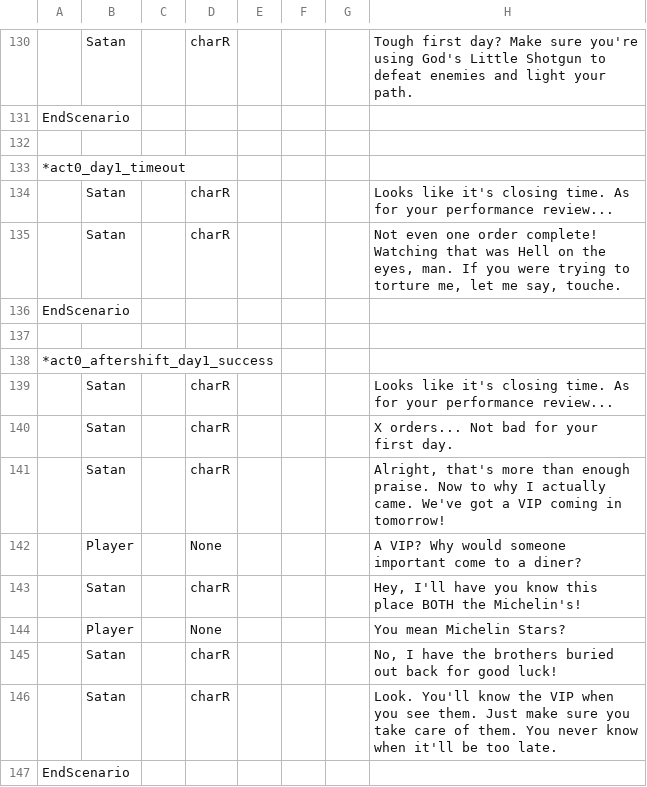
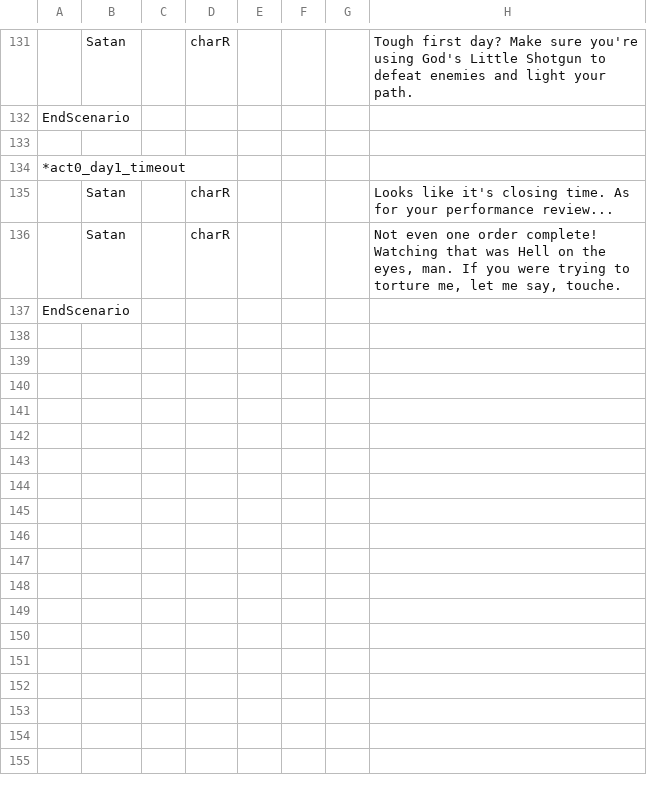
Before and after one commit to CPlusPlus129/Project-Uppies, a CSV file: Cook Project/Assets/Res_Local/Global/Tables/TutorialDialogue.csv, drawn as a sheet; only a part is shown, gaps mark what is left out; the diff covers the shown part only.

```diff
--- a/Cook Project/Assets/Res_Local/Global/Tables/TutorialDialogue.csv
+++ b/Cook Project/Assets/Res_Local/Global/Tables/TutorialDialogue.csv
@@ -135,13 +136,2 @@ EndScenario
 ,Satan,,charR,,,,"Not even one order complete! Watching that was Hell on the eyes, man. If you were trying to torture me, let me say, touche."
-EndScenario
-
-*act0_aftershift_day1_success
-,Satan,,charR,,,,"Looks like it's closing time. As for your performance review..."
-,Satan,,charR,,,,"X orders... Not bad for your first day."
-,Satan,,charR,,,,"Alright, that's more than enough praise. Now to why I actually came. We've got a VIP coming in tomorrow!"
-,Player,,None,,,,"A VIP? Why would someone important come to a diner?"
-,Satan,,charR,,,,"Hey, I'll have you know this place BOTH the Michelin's!"
-,Player,,None,,,,"You mean Michelin Stars?"
-,Satan,,charR,,,,"No, I have the brothers buried out back for good luck!"
-,Satan,,charR,,,,"Look. You'll know the VIP when you see them. Just make sure you take care of them. You never know when it'll be too late."
 EndScenario
```
Also changed, not shown: 10 added rows, 9 removed rows and 35 edited cells elsewhere in this file, 6 other files.
